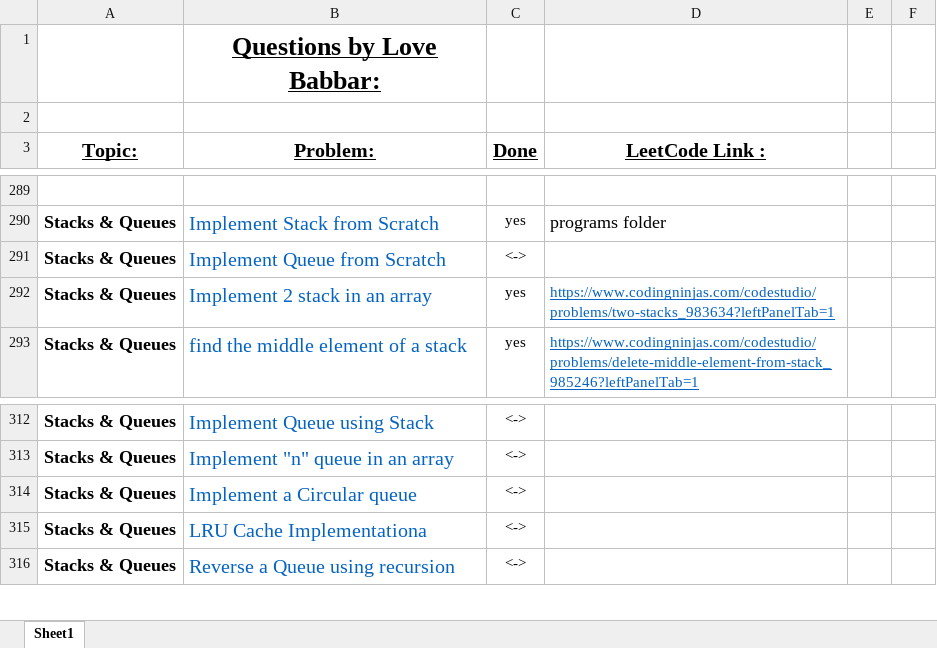
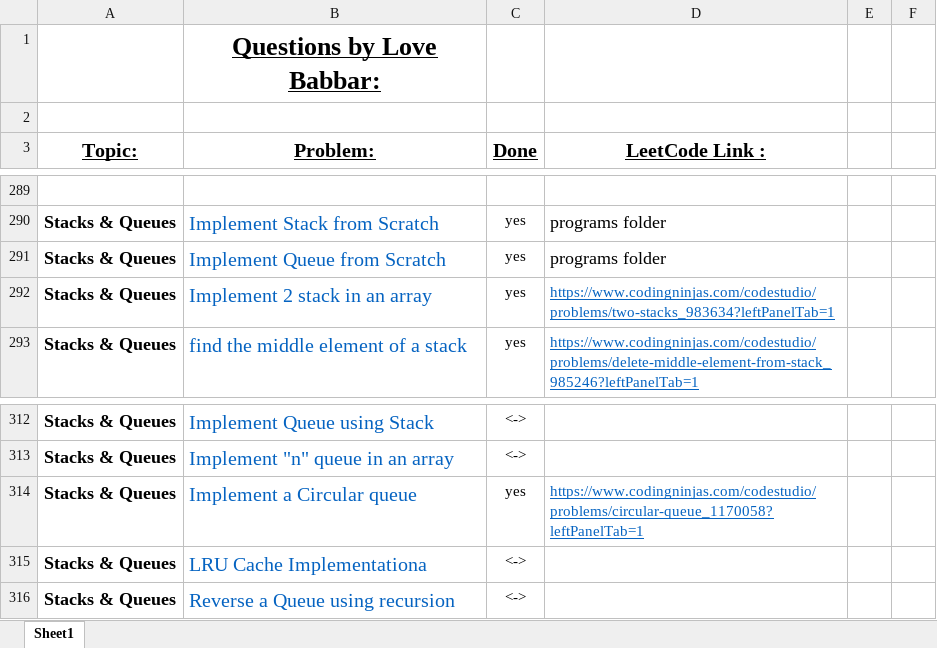
Before and after one commit to ancorp134/DSA, an Excel workbook: 450-QuestionSeries/FINAL450.xlsx, sheet Sheet1, drawn as a sheet; only a part is shown, gaps mark what is left out; values as stored, in another font and other column widths than the file's, no borders; the diff names each change by its address in the sheet, - before the commit and + after, or states it on an @@ line.

Commit message:
implementing circular queuee

```diff
--- a/450-QuestionSeries/FINAL450.xlsx (sheet Sheet1)
+++ b/450-QuestionSeries/FINAL450.xlsx (sheet Sheet1)
-C291 (Done): <->
+C291 (Done): yes
-D291 (LeetCode Link :): (empty)
+D291 (LeetCode Link :): programs folder
-C314 (Done): <->
+C314 (Done): yes
-D314 (LeetCode Link :): (empty)
+D314 (LeetCode Link :): https://www.codingninjas.com/codestudio/problems/circular-queue_1170058?leftPanelTab=1
```
